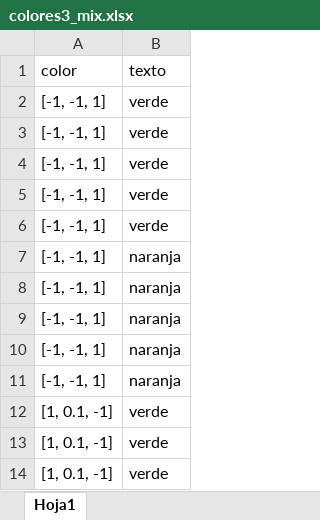
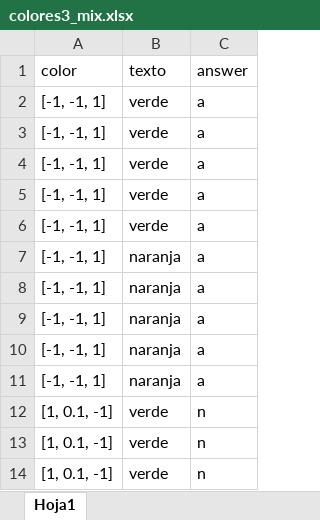
Before and after one commit to davidbestue/OpenBrains, an Excel workbook: Stroop/colores3_mix.xlsx, sheet Hoja1, drawn as a sheet; only a part is shown; values as stored, in another font and other column widths than the file's, no borders; the diff names each change by its address in the sheet, - before the commit and + after, or states it on an @@ line.

```diff
--- a/Stroop/colores3_mix.xlsx (sheet Hoja1)
+++ b/Stroop/colores3_mix.xlsx (sheet Hoja1)
+column C (answer), rows 2-14: a | a | a | a | a | a | a | a | a | a | n | n | n
```
Also changed, not shown: Stroop/colores1_negro.xlsx, Stroop/colores2_rectangulos.xlsx, 29 other files.
